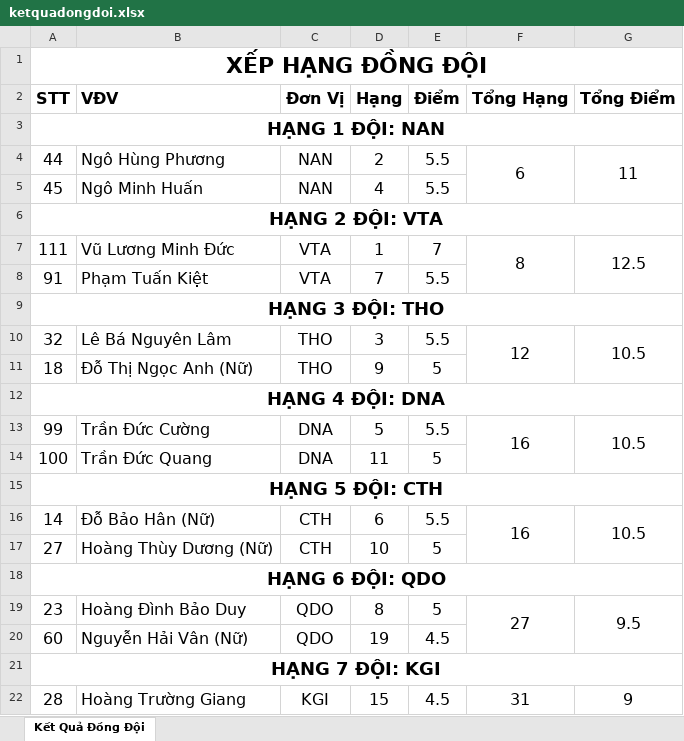
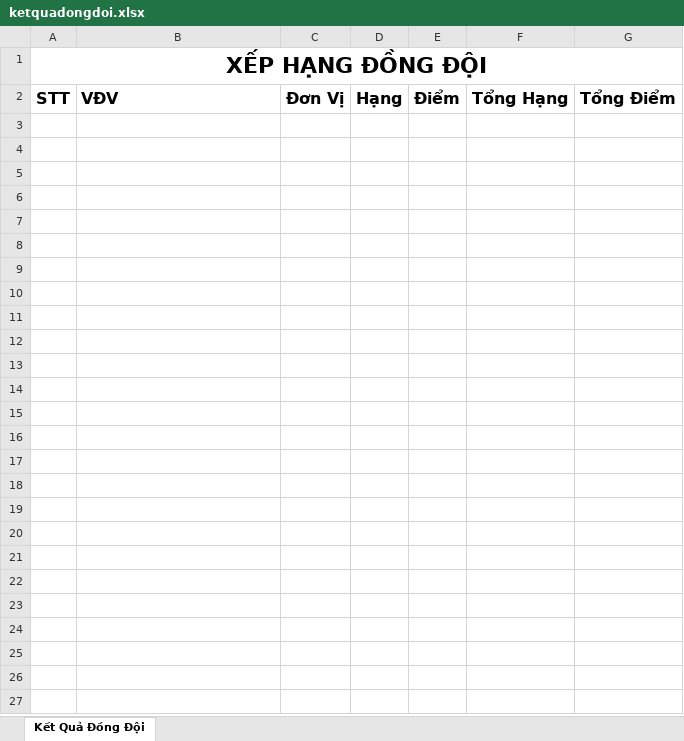
Before and after one commit to thaytoanlaptrinh/boctham.vn, an Excel workbook: ketquadongdoi.xlsx, sheet Kết Quả Đồng Đội, drawn as a sheet; only a part is shown; values as stored, in another font and other column widths than the file's, no borders; conditional formats not drawn; the diff covers the shown part only; the diff names each change by its address in the sheet, - before the commit and + after, or states it on an @@ line.

```diff
--- a/ketquadongdoi.xlsx (sheet Kết Quả Đồng Đội)
+++ b/ketquadongdoi.xlsx (sheet Kết Quả Đồng Đội)
-row 3: HẠNG 1 ĐỘI: NAN
-row 4: 44 | Ngô Hùng Phương | NAN | 2 | 5.5 | 6 | 11
-row 5: 45 | Ngô Minh Huấn | NAN | 4 | 5.5
-row 6: HẠNG 2 ĐỘI: VTA
-row 7: 111 | Vũ Lương Minh Đức | VTA | 1 | 7 | 8 | 12.5
-row 8: 91 | Phạm Tuấn Kiệt | VTA | 7 | 5.5
-row 9: HẠNG 3 ĐỘI: THO
-row 10: 32 | Lê Bá Nguyên Lâm | THO | 3 | 5.5 | 12 | 10.5
-row 11: 18 | Đỗ Thị Ngọc Anh (Nữ) | THO | 9 | 5
-row 12: HẠNG 4 ĐỘI: DNA
-row 13: 99 | Trần Đức Cường | DNA | 5 | 5.5 | 16 | 10.5
-row 14: 100 | Trần Đức Quang | DNA | 11 | 5
-row 15: HẠNG 5 ĐỘI: CTH
-row 16: 14 | Đỗ Bảo Hân (Nữ) | CTH | 6 | 5.5 | 16 | 10.5
-row 17: 27 | Hoàng Thùy Dương (Nữ) | CTH | 10 | 5
-row 18: HẠNG 6 ĐỘI: QDO
-row 19: 23 | Hoàng Đình Bảo Duy | QDO | 8 | 5 | 27 | 9.5
-row 20: 60 | Nguyễn Hải Vân (Nữ) | QDO | 19 | 4.5
-row 21: HẠNG 7 ĐỘI: KGI
-row 22: 28 | Hoàng Trường Giang | KGI | 15 | 4.5 | 31 | 9
```
Also changed, not shown: 10 removed rows elsewhere in this sheet, uploads/excel.xlsx, 1 other file.
